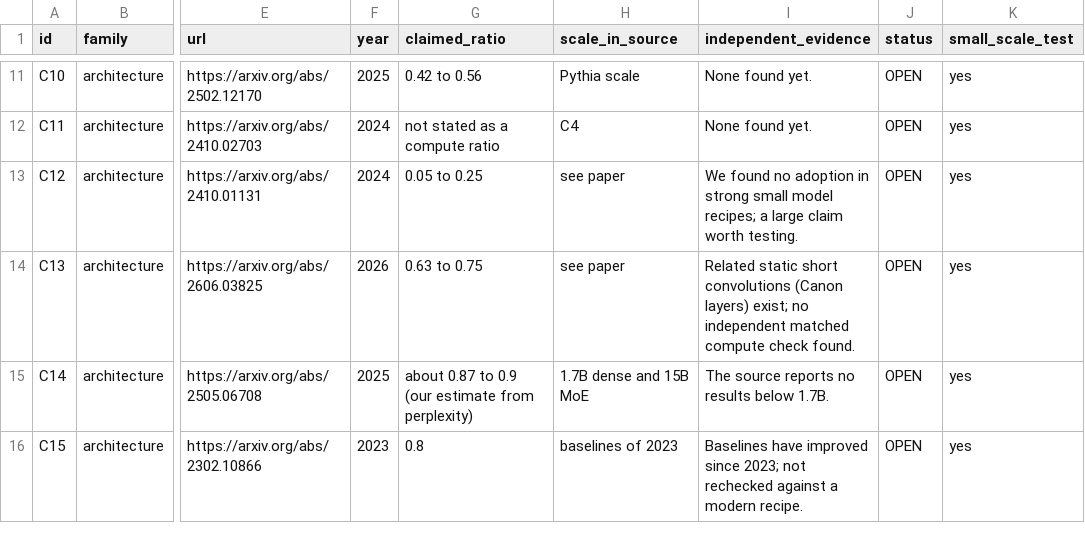
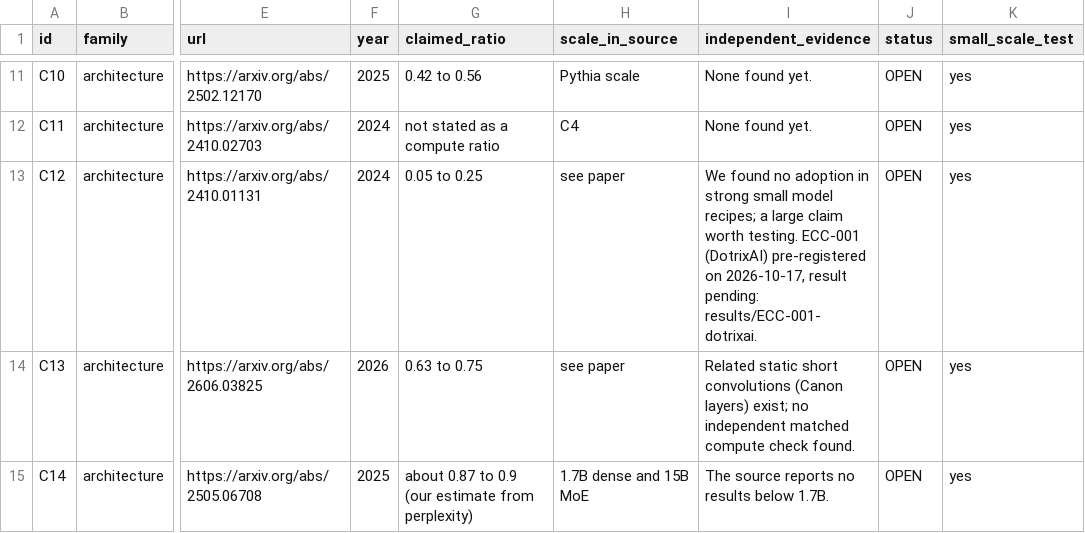
Before and after one commit to AlphaCoderJay/efficiency-claims-check, a CSV file: claims/claims.csv, drawn as a sheet; only a part is shown, gaps mark what is left out; the shorter side is filled out with more unchanged rows; the diff names each change by its address in the sheet, - before the commit and + after, or states it on an @@ line.

```diff
--- a/claims/claims.csv
+++ b/claims/claims.csv
-I13 (independent_evidence): …worth testing.
+I13 (independent_evidence): …worth testing. ECC-001 (DotrixAI) pre-registered on 2026-10-17, result pending: results/ECC-001-dotrixai.
```
Also changed, not shown: 9 other files.
